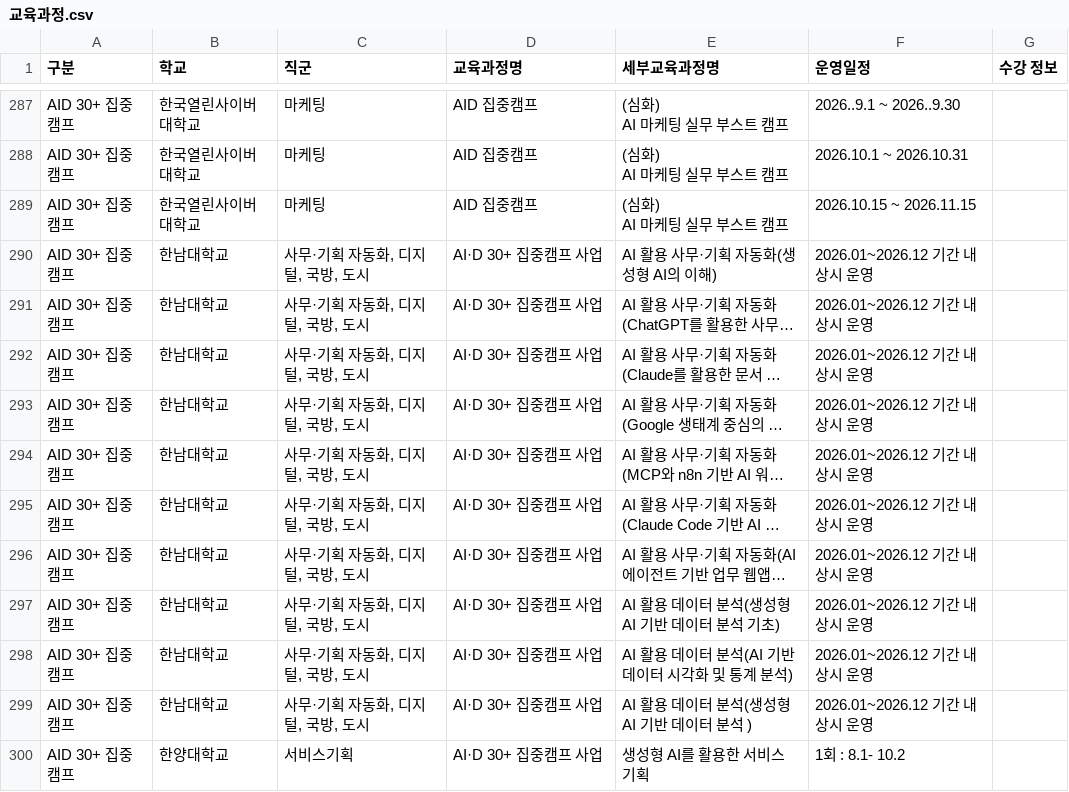
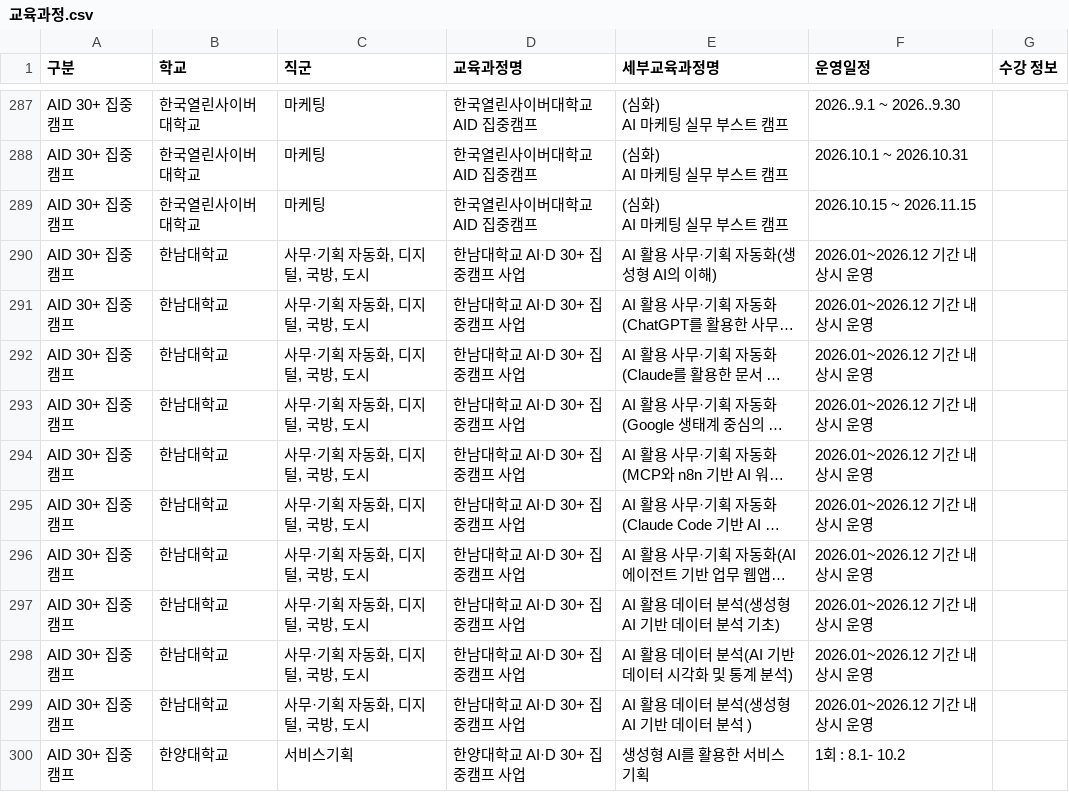
Before and after one commit to dig5315553-hub/aid-intensive-course, a CSV file: 교육과정.csv, drawn as a sheet; only a part is shown, gaps mark what is left out; long unchanged cells end in …; the diff covers the shown part only; the diff names each change by its address in the sheet, - before the commit and + after, or states it on an @@ line.

```diff
--- a/교육과정.csv
+++ b/교육과정.csv
-D287:D289 (교육과정명): AID 집중캠프
+D287:D289 (교육과정명): 한국열린사이버대학교 AID 집중캠프
-D290:D299 (교육과정명): AI·D 30+ 집중캠프 사업
+D290:D299 (교육과정명): 한남대학교 AI·D 30+ 집중캠프 사업
-D300 (교육과정명): AI·D 30+ 집중캠프 사업
+D300 (교육과정명): 한양대학교 AI·D 30+ 집중캠프 사업
```
Also changed, not shown: 107 edited cells elsewhere in this file, 1 other file.
